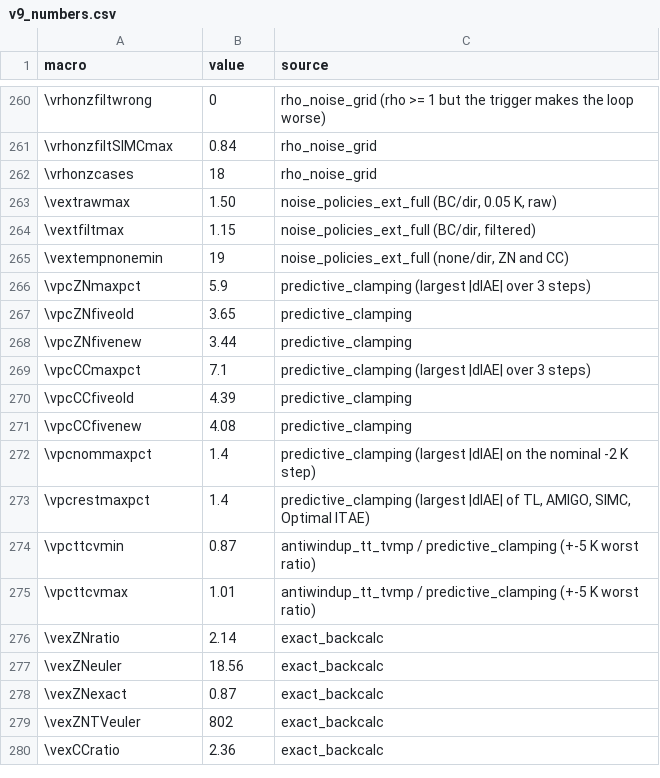
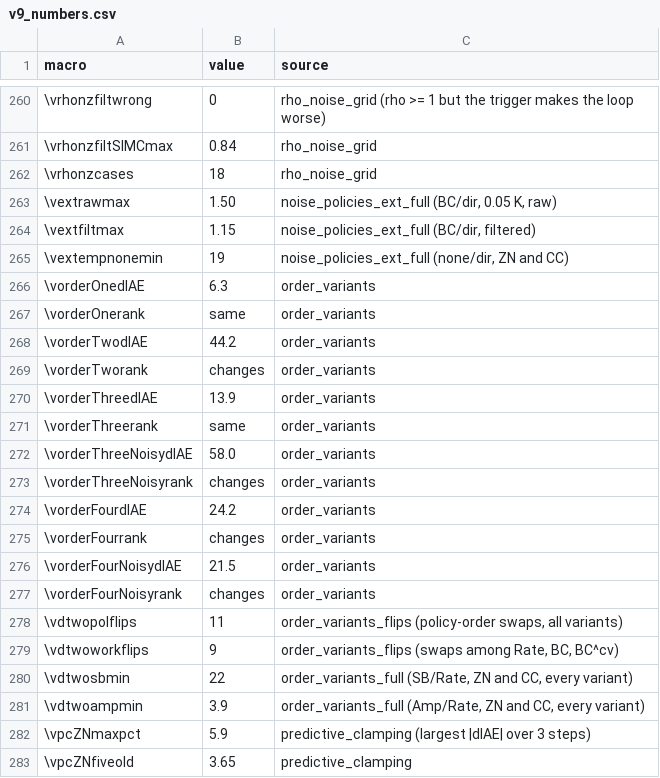
Before and after one commit to Marques-svnt/IC-CSTR-Control-Benchmark, a CSV file: results/jpc/v9_numbers.csv, drawn as a sheet; only a part is shown, gaps mark what is left out; the shorter side is filled out with more unchanged rows.

```diff
--- a/results/jpc/v9_numbers.csv
+++ b/results/jpc/v9_numbers.csv
@@ -265,2 +265,18 @@ macro,value,source
 \vextempnonemin,19,"noise_policies_ext_full (none/dir, ZN and CC)"
+\vorderOnedIAE,6.3,order_variants
+\vorderOnerank,same,order_variants
+\vorderTwodIAE,44.2,order_variants
+\vorderTworank,changes,order_variants
+\vorderThreedIAE,13.9,order_variants
+\vorderThreerank,same,order_variants
+\vorderThreeNoisydIAE,58.0,order_variants
+\vorderThreeNoisyrank,changes,order_variants
+\vorderFourdIAE,24.2,order_variants
+\vorderFourrank,changes,order_variants
+\vorderFourNoisydIAE,21.5,order_variants
+\vorderFourNoisyrank,changes,order_variants
+\vdtwopolflips,11,"order_variants_flips (policy-order swaps, all variants)"
+\vdtwoworkflips,9,"order_variants_flips (swaps among Rate, BC, BC^cv)"
+\vdtwosbmin,22,"order_variants_full (SB/Rate, ZN and CC, every variant)"
+\vdtwoampmin,3.9,"order_variants_full (Amp/Rate, ZN and CC, every variant)"
 \vpcZNmaxpct,5.9,predictive_clamping (largest |dIAE| over 3 steps)
```
Also changed, not shown: 14 other files.
